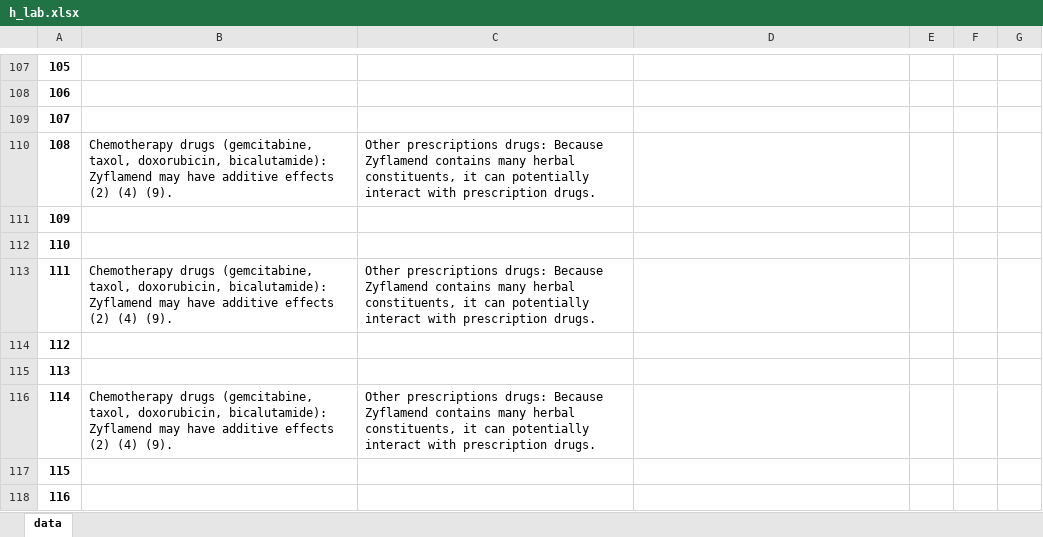
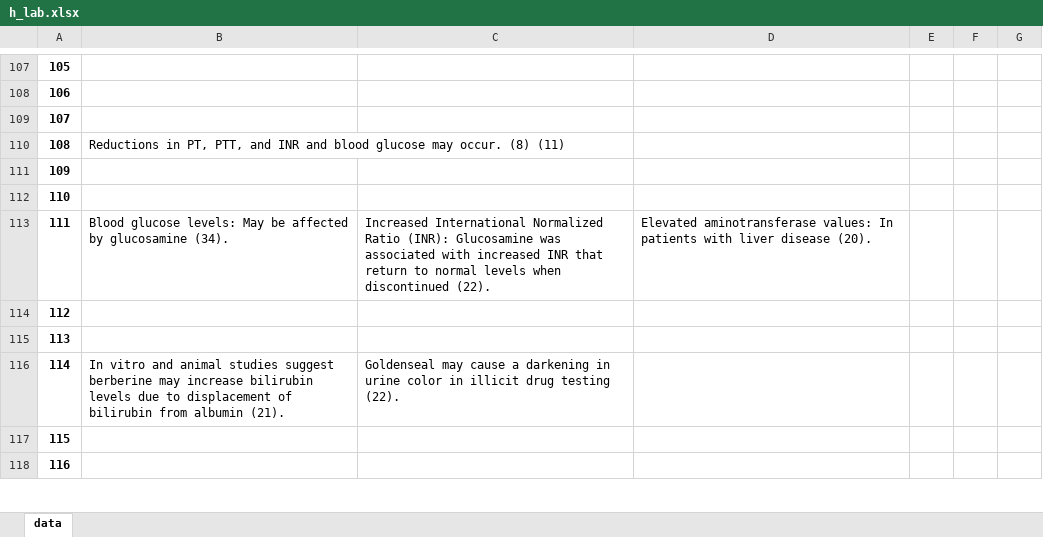
Before and after one commit to yingxuan0806/UROP-OncoRx, an Excel workbook: Data/About Herbs/h_lab.xlsx, sheet data, drawn as a sheet; only a part is shown, gaps mark what is left out; values as stored, in another font and other column widths than the file's, no borders; the diff covers the shown part only; the diff names each change by its address in the sheet, - before the commit and + after, or states it on an @@ line.

```diff
--- a/Data/About Herbs/h_lab.xlsx (sheet data)
+++ b/Data/About Herbs/h_lab.xlsx (sheet data)
-B110: Chemotherapy drugs (gemcitabine, taxol, doxorubicin, bicalutamide): Zyflamend may have additive effects (2) (4) (9).
+B110: Reductions in PT, PTT, and INR and blood glucose may occur. (8) (11)
-C110: Other prescriptions drugs: Because Zyflamend contains many herbal constituents, it can potentially interact with prescription drugs.
+C110: (empty)
-B113: Chemotherapy drugs (gemcitabine, taxol, doxorubicin, bicalutamide): Zyflamend may have additive effects (2) (4) (9).
+B113: Blood glucose levels: May be affected by glucosamine (34).
-C113: Other prescriptions drugs: Because Zyflamend contains many herbal constituents, it can potentially interact with prescription drugs.
+C113: Increased International Normalized Ratio (INR): Glucosamine was associated with increased INR that return to normal levels when discontinued (22).
-D113: (empty)
+D113: Elevated aminotransferase values: In patients with liver disease (20).
-B116: Chemotherapy drugs (gemcitabine, taxol, doxorubicin, bicalutamide): Zyflamend may have additive effects (2) (4) (9).
+B116: In vitro and animal studies suggest berberine may increase bilirubin levels due to displacement of bilirubin from albumin (21).
-C116: Other prescriptions drugs: Because Zyflamend contains many herbal constituents, it can potentially interact with prescription drugs.
+C116: Goldenseal may cause a darkening in urine color in illicit drug testing (22).
```
Also changed, not shown: 1 added row, 1 removed row and 134 edited cells elsewhere in this sheet, Data/About Herbs/mskcc.xlsx, 3 other files.
